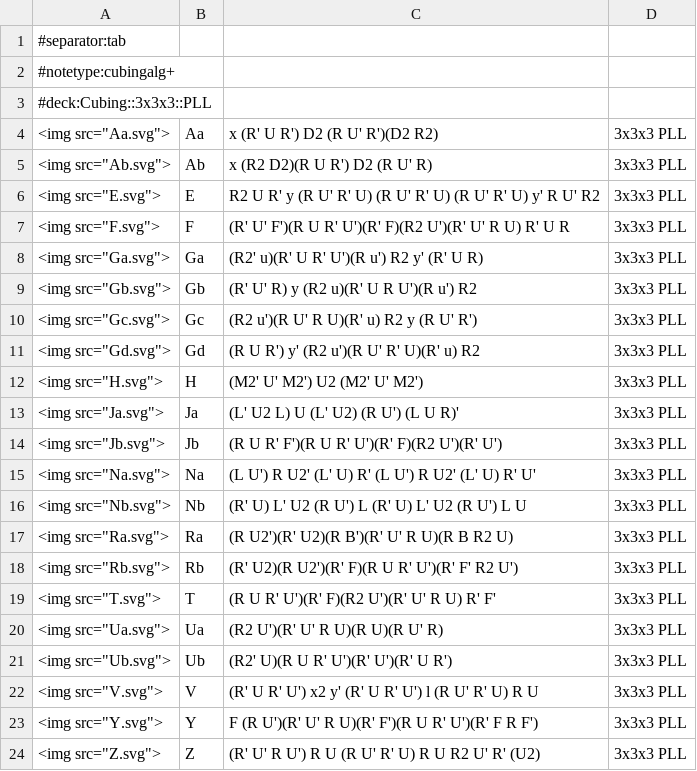
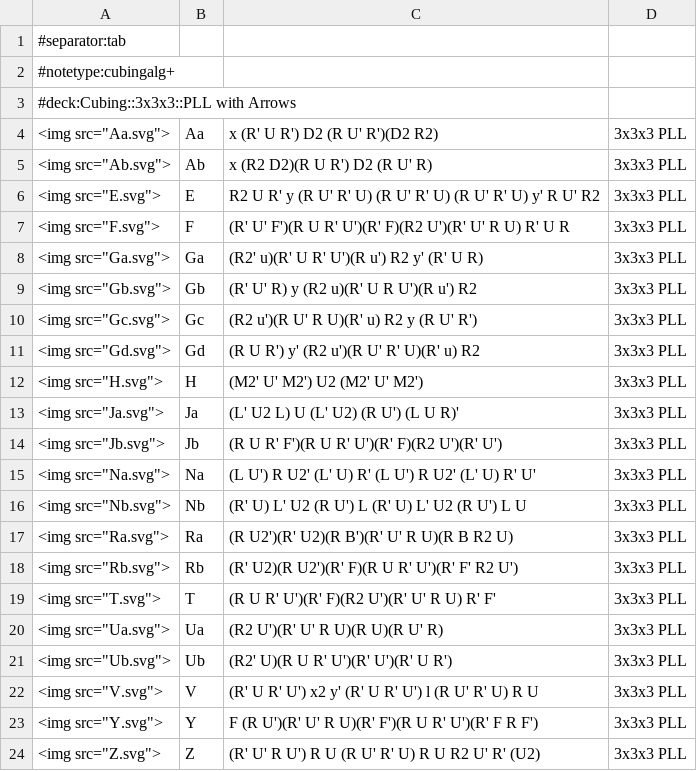
Before and after one commit to MaxG87/lernkarten-fridrich, a CSV file: pll-with-arrows/ankiCardSet.csv, drawn as a sheet.

Commit message:
feat: Improve name of PLL card set
The new name highlights the main extension to the pre-existing PLL card
set.

```diff
--- a/pll-with-arrows/ankiCardSet.csv
+++ b/pll-with-arrows/ankiCardSet.csv
@@ -2,3 +2,3 @@
 #notetype:cubingalg+
-#deck:Cubing::3x3x3::PLL
+#deck:Cubing::3x3x3::PLL with Arrows
 <img src="Aa.svg">	Aa	x (R' U R') D2 (R U' R')(D2 R2)	3x3x3 PLL
```
Also changed, not shown: 1 other file.
